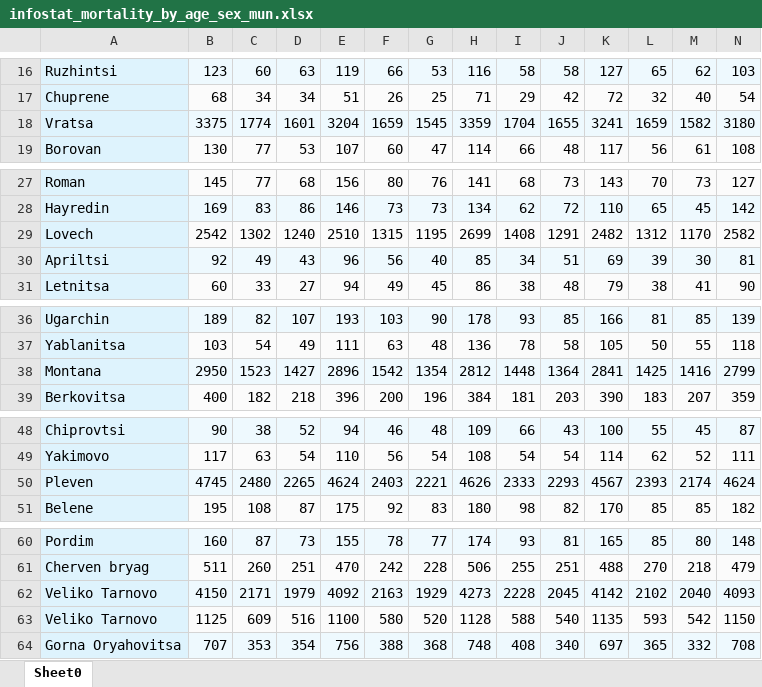
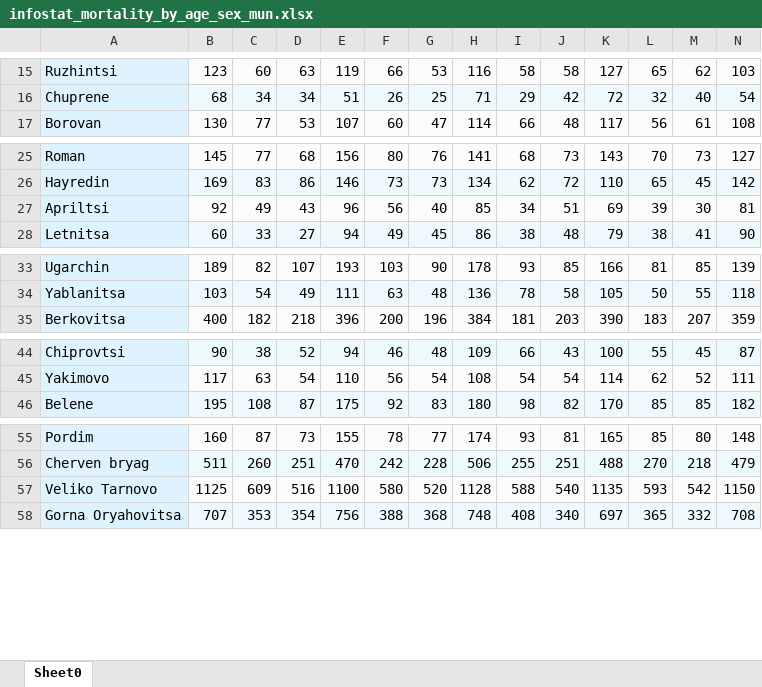
Before and after one commit to Mlad-en/COV-BG, an Excel workbook: data_source/InfoStat - Cleaned/infostat_mortality_by_age_sex_mun.xlsx, sheet Sheet0, drawn as a sheet; only a part is shown, gaps mark what is left out; values as stored, in another font and other column widths than the file's, no borders; rows hold the shown columns only; the diff covers the shown part only; the diff names each change by its address in the sheet, - before the commit and + after, or states it on an @@ line.

```diff
--- a/data_source/InfoStat - Cleaned/infostat_mortality_by_age_sex_mun.xlsx (sheet Sheet0)
+++ b/data_source/InfoStat - Cleaned/infostat_mortality_by_age_sex_mun.xlsx (sheet Sheet0)
-row 18: Vratsa | 3375 | 1774 | 1601 | 3204 | 1659 | 1545 | 3359 | 1704 | 1655 | 3241 | 1659 | 1582 | 3180
-row 29: Lovech | 2542 | 1302 | 1240 | 2510 | 1315 | 1195 | 2699 | 1408 | 1291 | 2482 | 1312 | 1170 | 2582
-row 38: Montana | 2950 | 1523 | 1427 | 2896 | 1542 | 1354 | 2812 | 1448 | 1364 | 2841 | 1425 | 1416 | 2799
-row 50: Pleven | 4745 | 2480 | 2265 | 4624 | 2403 | 2221 | 4626 | 2333 | 2293 | 4567 | 2393 | 2174 | 4624
-row 62: Veliko Tarnovo | 4150 | 2171 | 1979 | 4092 | 2163 | 1929 | 4273 | 2228 | 2045 | 4142 | 2102 | 2040 | 4093
```
Also changed, not shown: 23 removed rows and 1 edited cell elsewhere in this sheet, 5 other files.
